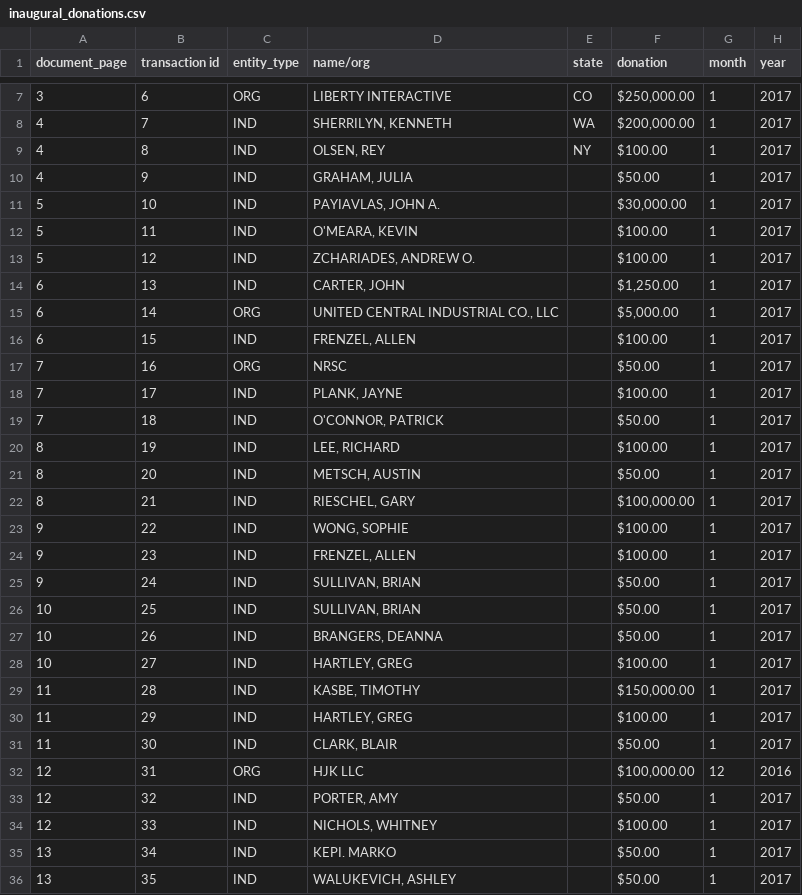
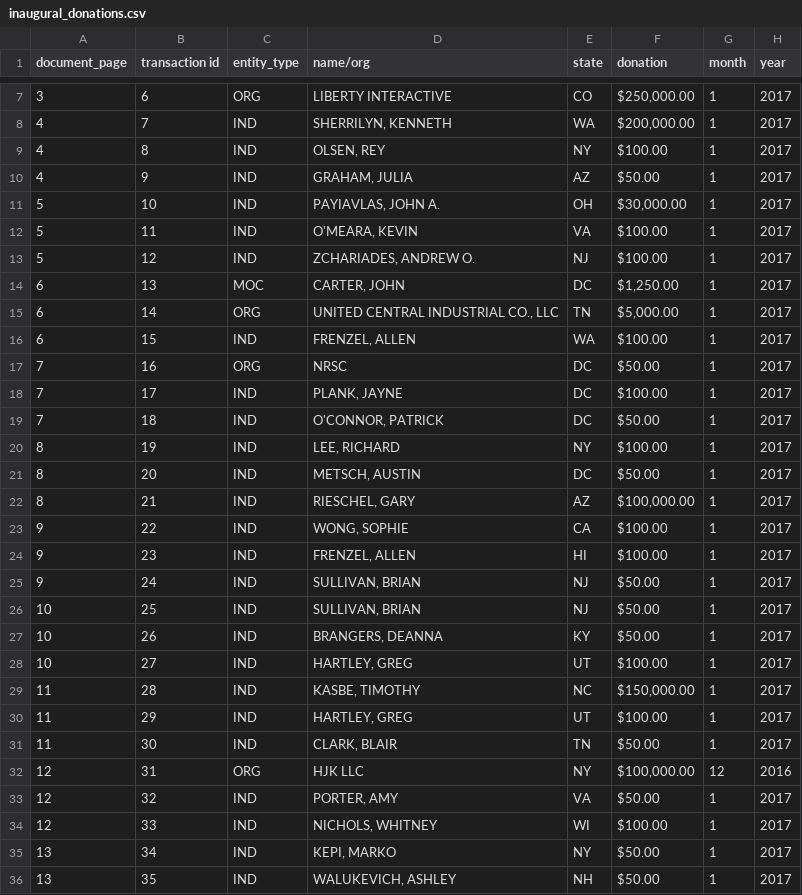
Before and after one commit to washingtonpost/data-inaugural-committee, a CSV file: inaugural_donations.csv, drawn as a sheet; only a part is shown, gaps mark what is left out; the diff covers the shown part only.

Commit message:
added some states

```diff
--- a/inaugural_donations.csv
+++ b/inaugural_donations.csv
@@ -9,28 +9,28 @@ document_page,transaction id,entity_type,name/org,state,donation,month,year
 4,8,IND,"OLSEN, REY",NY,$100.00,1,2017
-4,9,IND,"GRAHAM, JULIA",,$50.00,1,2017
-5,10,IND,"PAYIAVLAS, JOHN A.",,"$30,000.00",1,2017
-5,11,IND,"O'MEARA, KEVIN",,$100.00,1,2017
-5,12,IND,"ZCHARIADES, ANDREW O.",,$100.00,1,2017
-6,13,IND,"CARTER, JOHN",,"$1,250.00",1,2017
-6,14,ORG,"UNITED CENTRAL INDUSTRIAL CO., LLC",,"$5,000.00",1,2017
-6,15,IND,"FRENZEL, ALLEN",,$100.00,1,2017
-7,16,ORG,NRSC,,$50.00,1,2017
-7,17,IND,"PLANK, JAYNE",,$100.00,1,2017
-7,18,IND,"O'CONNOR, PATRICK",,$50.00,1,2017
-8,19,IND,"LEE, RICHARD",,$100.00,1,2017
-8,20,IND,"METSCH, AUSTIN",,$50.00,1,2017
-8,21,IND,"RIESCHEL, GARY",,"$100,000.00",1,2017
-9,22,IND,"WONG, SOPHIE",,$100.00,1,2017
-9,23,IND,"FRENZEL, ALLEN",,$100.00,1,2017
-9,24,IND,"SULLIVAN, BRIAN",,$50.00,1,2017
-10,25,IND,"SULLIVAN, BRIAN",,$50.00,1,2017
-10,26,IND,"BRANGERS, DEANNA",,$50.00,1,2017
-10,27,IND,"HARTLEY, GREG",,$100.00,1,2017
-11,28,IND,"KASBE, TIMOTHY",,"$150,000.00",1,2017
-11,29,IND,"HARTLEY, GREG",,$100.00,1,2017
-11,30,IND,"CLARK, BLAIR",,$50.00,1,2017
-12,31,ORG,HJK LLC,,"$100,000.00",12,2016
-12,32,IND,"PORTER, AMY",,$50.00,1,2017
-12,33,IND,"NICHOLS, WHITNEY",,$100.00,1,2017
-13,34,IND,KEPI. MARKO,,$50.00,1,2017
-13,35,IND,"WALUKEVICH, ASHLEY",,$50.00,1,2017
+4,9,IND,"GRAHAM, JULIA",AZ,$50.00,1,2017
+5,10,IND,"PAYIAVLAS, JOHN A.",OH,"$30,000.00",1,2017
+5,11,IND,"O'MEARA, KEVIN",VA,$100.00,1,2017
+5,12,IND,"ZCHARIADES, ANDREW O.",NJ,$100.00,1,2017
+6,13,MOC,"CARTER, JOHN",DC,"$1,250.00",1,2017
+6,14,ORG,"UNITED CENTRAL INDUSTRIAL CO., LLC",TN,"$5,000.00",1,2017
+6,15,IND,"FRENZEL, ALLEN",WA,$100.00,1,2017
+7,16,ORG,NRSC,DC,$50.00,1,2017
+7,17,IND,"PLANK, JAYNE",DC,$100.00,1,2017
+7,18,IND,"O'CONNOR, PATRICK",DC,$50.00,1,2017
+8,19,IND,"LEE, RICHARD",NY,$100.00,1,2017
+8,20,IND,"METSCH, AUSTIN",DC,$50.00,1,2017
+8,21,IND,"RIESCHEL, GARY",AZ,"$100,000.00",1,2017
+9,22,IND,"WONG, SOPHIE",CA,$100.00,1,2017
+9,23,IND,"FRENZEL, ALLEN",HI,$100.00,1,2017
+9,24,IND,"SULLIVAN, BRIAN",NJ,$50.00,1,2017
+10,25,IND,"SULLIVAN, BRIAN",NJ,$50.00,1,2017
+10,26,IND,"BRANGERS, DEANNA",KY,$50.00,1,2017
+10,27,IND,"HARTLEY, GREG",UT,$100.00,1,2017
+11,28,IND,"KASBE, TIMOTHY",NC,"$150,000.00",1,2017
+11,29,IND,"HARTLEY, GREG",UT,$100.00,1,2017
+11,30,IND,"CLARK, BLAIR",TN,$50.00,1,2017
+12,31,ORG,HJK LLC,NY,"$100,000.00",12,2016
+12,32,IND,"PORTER, AMY",VA,$50.00,1,2017
+12,33,IND,"NICHOLS, WHITNEY",WI,$100.00,1,2017
+13,34,IND,"KEPI, MARKO",NY,$50.00,1,2017
+13,35,IND,"WALUKEVICH, ASHLEY",NH,$50.00,1,2017
```
Also changed, not shown: 54 edited cells elsewhere in this file.
